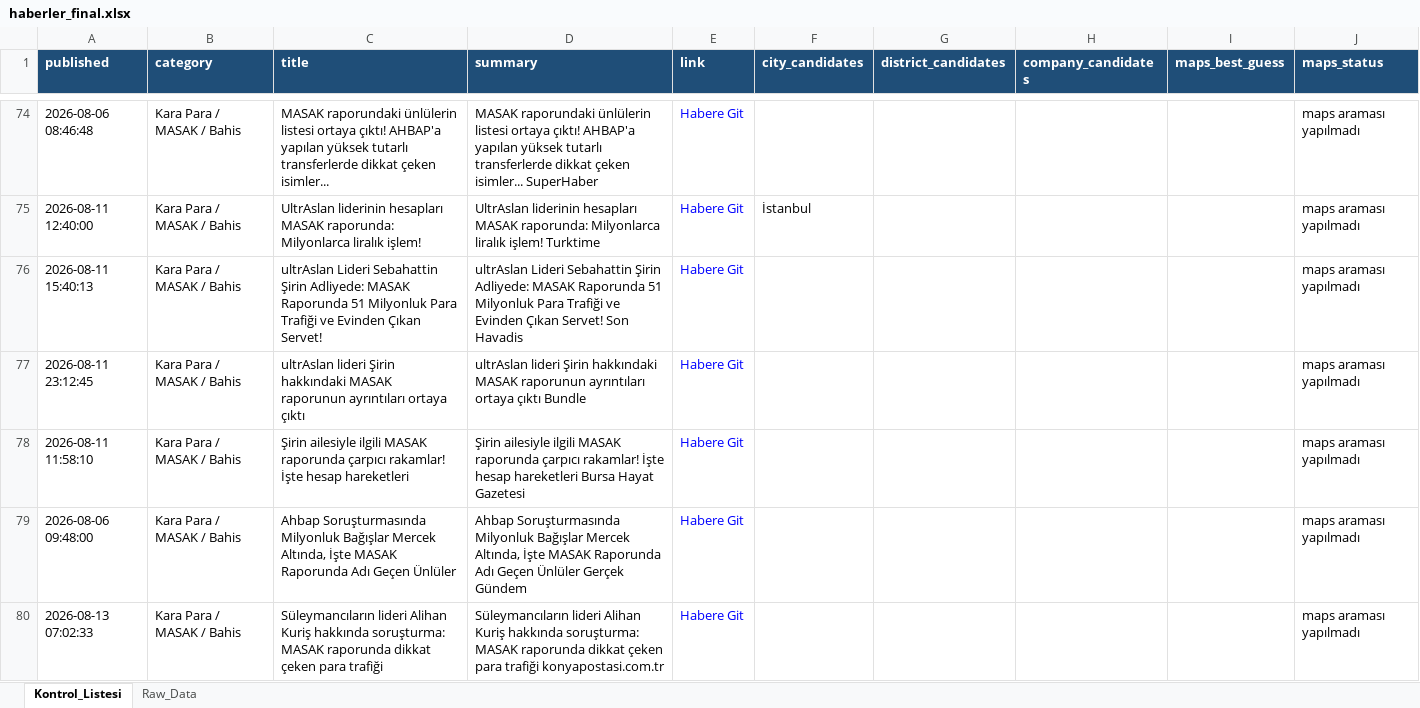
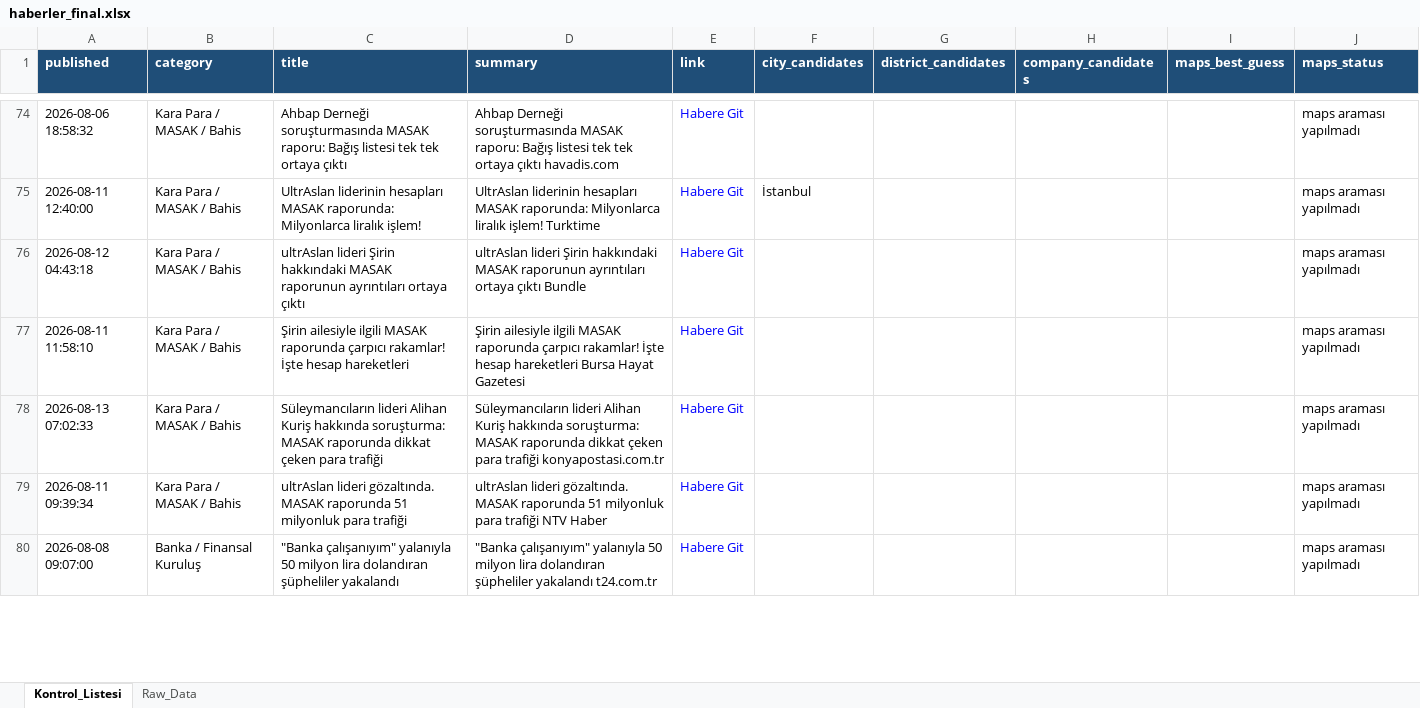
Before and after one commit to MuhammedMustafaSungur/haber-risk-monitor, an Excel workbook: data/haberler_final.xlsx, sheet Kontrol_Listesi, drawn as a sheet; only a part is shown, gaps mark what is left out; values as stored, in another font and other column widths than the file's, no borders; removed rows and columns are numbered as before the commit, all else as after; the diff covers the shown part only; the diff names each change by its address in the sheet, - before the commit and + after, or states it on an @@ line.

```diff
--- a/data/haberler_final.xlsx (sheet Kontrol_Listesi)
+++ b/data/haberler_final.xlsx (sheet Kontrol_Listesi)
-A74 (published): 2026-08-06 08:46:48
+A74 (published): 2026-08-06 18:58:32
-C74 (title): MASAK raporundaki ünlülerin listesi ortaya çıktı! AHBAP'a yapılan yüksek tutarlı transferlerde dikkat çeken isimler...
+C74 (title): Ahbap Derneği soruşturmasında MASAK raporu: Bağış listesi tek tek ortaya çıktı
-D74 (summary): MASAK raporundaki ünlülerin listesi ortaya çıktı! AHBAP'a yapılan yüksek tutarlı transferlerde dikkat çeken isimler... SuperHaber
+D74 (summary): Ahbap Derneği soruşturmasında MASAK raporu: Bağış listesi tek tek ortaya çıktı havadis.com
-row 76: 2026-08-11 15:40:13 | Kara Para / MASAK / Bahis | ultrAslan Lideri Sebahattin Şirin Adliyede: MASAK Raporunda 51 Milyonluk Para Trafiği ve Evinden Çıkan Servet! | ultrAslan Lideri Sebahattin Şirin Adliyede: MASAK Raporunda 51 Milyonluk Para Trafiği ve Evinden Çıkan Servet! Son Havadis | Habere Git |  |  |  |  | maps araması yapılmadı
-A76 (published): 2026-08-11 23:12:45
+A76 (published): 2026-08-12 04:43:18
-row 79: 2026-08-06 09:48:00 | Kara Para / MASAK / Bahis | Ahbap Soruşturmasında Milyonluk Bağışlar Mercek Altında, İşte MASAK Raporunda Adı Geçen Ünlüler | Ahbap Soruşturmasında Milyonluk Bağışlar Mercek Altında, İşte MASAK Raporunda Adı Geçen Ünlüler Gerçek Gündem | Habere Git |  |  |  |  | maps araması yapılmadı
+row 79: 2026-08-11 09:39:34 | Kara Para / MASAK / Bahis | ultrAslan lideri gözaltında. MASAK raporunda 51 milyonluk para trafiği | ultrAslan lideri gözaltında. MASAK raporunda 51 milyonluk para trafiği NTV Haber | Habere Git |  |  |  |  | maps araması yapılmadı
+row 80: 2026-08-08 09:07:00 | Banka / Finansal Kuruluş | "Banka çalışanıyım" yalanıyla 50 milyon lira dolandıran şüpheliler yakalandı | "Banka çalışanıyım" yalanıyla 50 milyon lira dolandıran şüpheliler yakalandı t24.com.tr | Habere Git |  |  |  |  | maps araması yapılmadı
```
Also changed, not shown: 26 added rows, 28 removed rows, 16 moved rows and 99 edited cells elsewhere in this sheet, sheet Raw_Data, 1 other file.
